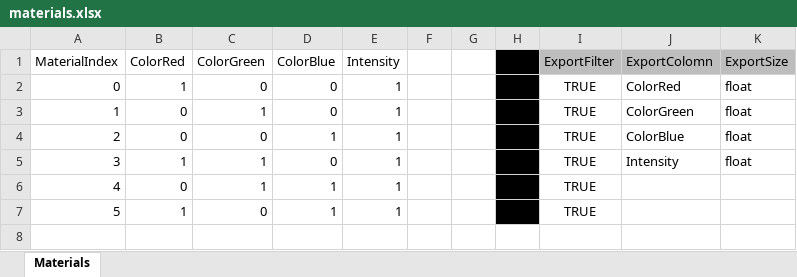
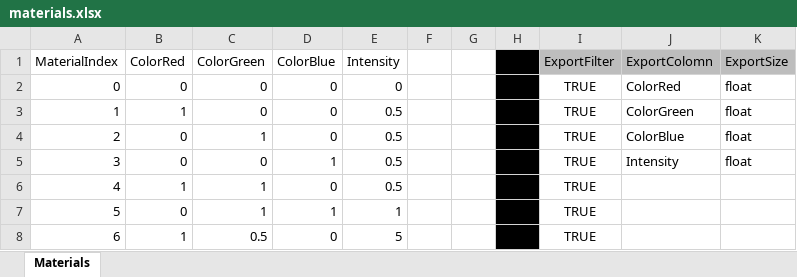
Before and after one commit to ArtemSekretov/simple_dod_game, an Excel workbook: materials.xlsx, sheet Materials, drawn as a sheet; values as stored, in another font and other column widths than the file's, no borders; charts and pictures and conditional formats and table styles not drawn; addresses are those after the commit; the diff names each change by its address in the sheet, - before the commit and + after, or states it on an @@ line.

```diff
--- a/materials.xlsx (sheet Materials)
+++ b/materials.xlsx (sheet Materials)
+row 2: 0 | 0 | 0 | 0 | 0 |  |  |  | TRUE | ColorRed | float
@@ column A (MaterialIndex) renumbered from row 3 down @@
-E3:E6 (Intensity): 1
+E3:E6 (Intensity): 0.5
-J3 (ExportColomn): ColorRed
+J3 (ExportColomn): ColorGreen
-J4 (ExportColomn): ColorGreen
+J4 (ExportColomn): ColorBlue
-J5 (ExportColomn): ColorBlue
+J5 (ExportColomn): Intensity
-J6 (ExportColomn): Intensity
+J6 (ExportColomn): (empty)
-K6 (ExportSize): float
+K6 (ExportSize): (empty)
-C8 (ColorGreen): 0
+C8 (ColorGreen): 0.5
-D8 (ColorBlue): 1
+D8 (ColorBlue): 0
-E8 (Intensity): 1
+E8 (Intensity): 5
```
Also changed, not shown: formulas that keep their value, 9 other files.
